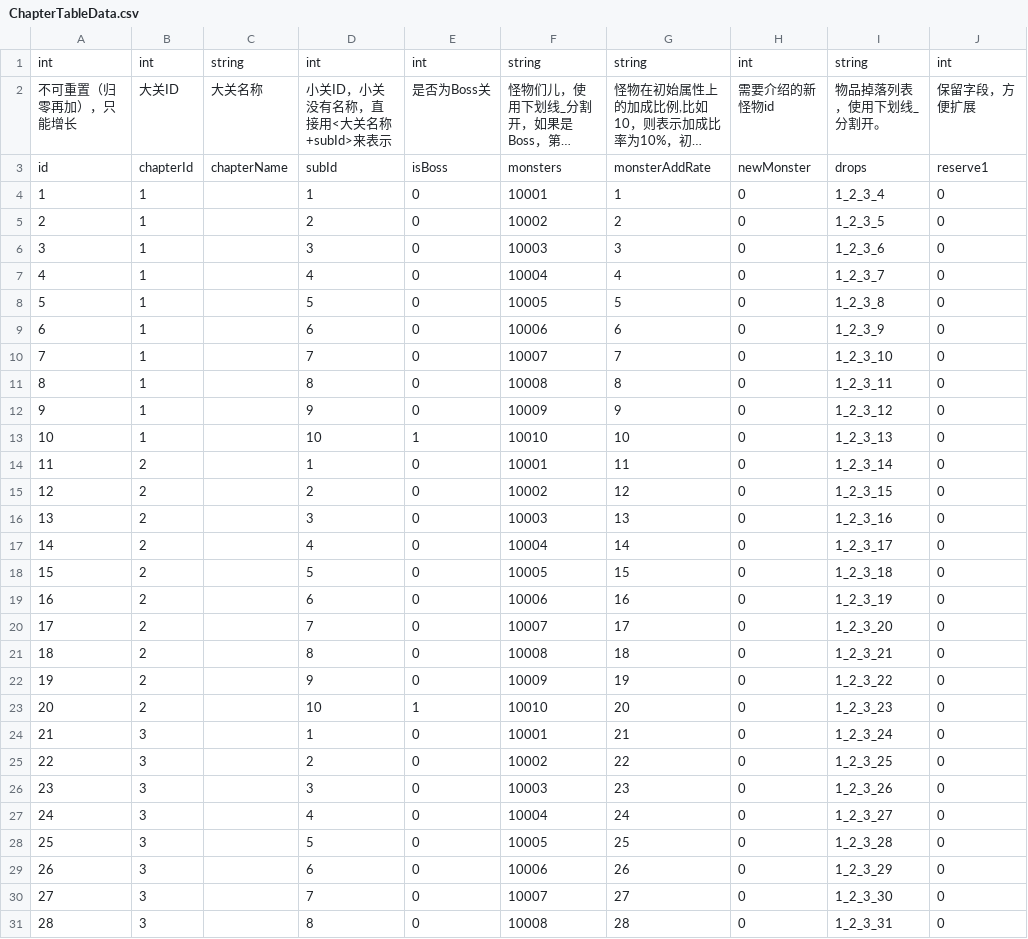
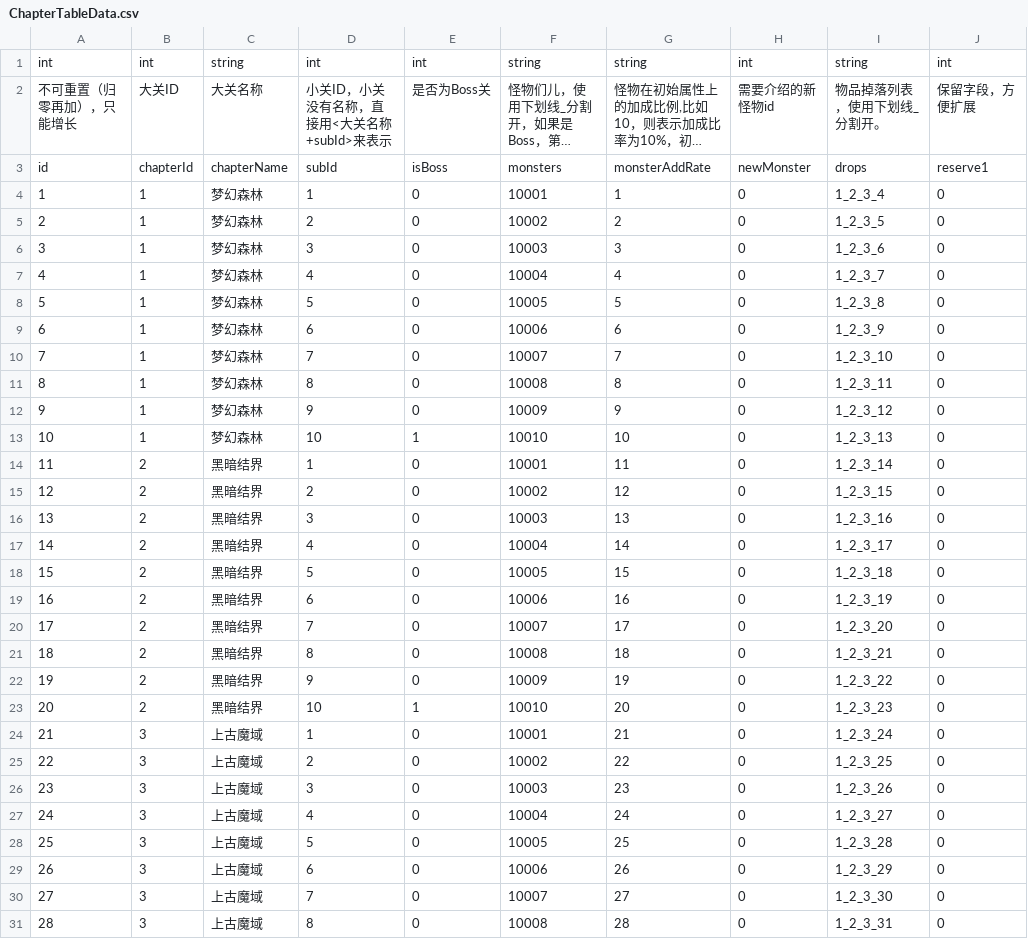
Before and after one commit to lmj888cool/demo01, a CSV file: Assets/StaticData/ChapterTableData.csv, drawn as a sheet; only a part is shown; long unchanged cells end in …; the diff covers the shown part only; the diff names each change by its address in the sheet, - before the commit and + after, or states it on an @@ line.

```diff
--- a/Assets/StaticData/ChapterTableData.csv
+++ b/Assets/StaticData/ChapterTableData.csv
-C4:C13: (empty)
+C4:C13: 梦幻森林
-C14:C23: (empty)
+C14:C23: 黑暗结界
-C24:C31: (empty)
+C24:C31: 上古魔域
```
Also changed, not shown: 22 edited cells elsewhere in this file, 37 other files.
